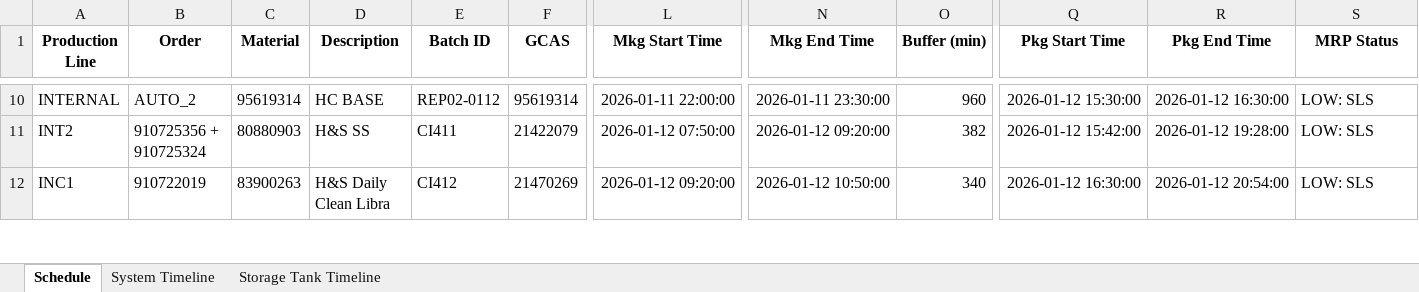
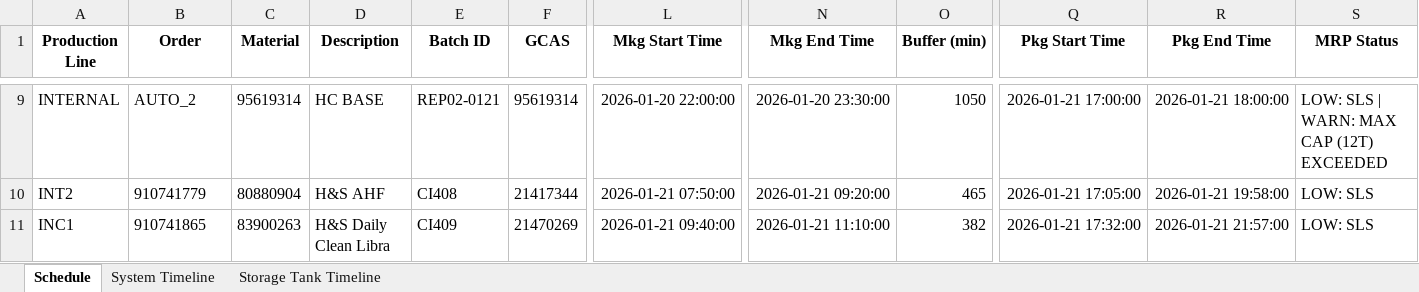
Before and after one commit to Aetheradix/PG-AutoProdTool, an Excel workbook: APPT/data/output/Final_Production_Plan.xlsx, sheet Schedule, drawn as a sheet; only a part is shown, gaps mark what is left out; values as stored, in another font and other column widths than the file's, no borders; addresses are those after the commit; the diff covers the shown part only; the diff names each change by its address in the sheet, - before the commit and + after, or states it on an @@ line.

```diff
--- a/APPT/data/output/Final_Production_Plan.xlsx (sheet Schedule)
+++ b/APPT/data/output/Final_Production_Plan.xlsx (sheet Schedule)
-E9 (Batch ID): REP02-0112
+E9 (Batch ID): REP02-0121
-L9 (Mkg Start Time): 2026-01-11 22:00:00
+L9 (Mkg Start Time): 2026-01-20 22:00:00
-N9 (Mkg End Time): 2026-01-11 23:30:00
+N9 (Mkg End Time): 2026-01-20 23:30:00
-O9 (Buffer (min)): 960
+O9 (Buffer (min)): 1050
-Q9 (Pkg Start Time): 2026-01-12 15:30:00
+Q9 (Pkg Start Time): 2026-01-21 17:00:00
-R9 (Pkg End Time): 2026-01-12 16:30:00
+R9 (Pkg End Time): 2026-01-21 18:00:00
-S9 (MRP Status): LOW: SLS
+S9 (MRP Status): LOW: SLS | WARN: MAX CAP (12T) EXCEEDED
-B10 (Order): 910725356 + 910725324
+B10 (Order): 910741779
-C10 (Material): 80880903
+C10 (Material): 80880904
-D10 (Description): H&S SS
+D10 (Description): H&S AHF
-E10 (Batch ID): CI411
+E10 (Batch ID): CI408
-F10 (GCAS): 21422079
+F10 (GCAS): 21417344
-L10 (Mkg Start Time): 2026-01-12 07:50:00
+L10 (Mkg Start Time): 2026-01-21 07:50:00
-N10 (Mkg End Time): 2026-01-12 09:20:00
+N10 (Mkg End Time): 2026-01-21 09:20:00
-O10 (Buffer (min)): 382
+O10 (Buffer (min)): 465
-Q10 (Pkg Start Time): 2026-01-12 15:42:00
+Q10 (Pkg Start Time): 2026-01-21 17:05:00
-R10 (Pkg End Time): 2026-01-12 19:28:00
+R10 (Pkg End Time): 2026-01-21 19:58:00
-B11 (Order): 910722019
+B11 (Order): 910741865
-E11 (Batch ID): CI412
+E11 (Batch ID): CI409
-L11 (Mkg Start Time): 2026-01-12 09:20:00
+L11 (Mkg Start Time): 2026-01-21 09:40:00
-N11 (Mkg End Time): 2026-01-12 10:50:00
+N11 (Mkg End Time): 2026-01-21 11:10:00
-O11 (Buffer (min)): 340
+O11 (Buffer (min)): 382
-Q11 (Pkg Start Time): 2026-01-12 16:30:00
+Q11 (Pkg Start Time): 2026-01-21 17:32:00
-R11 (Pkg End Time): 2026-01-12 20:54:00
+R11 (Pkg End Time): 2026-01-21 21:57:00
```
Also changed, not shown: 11 added rows, 16 removed rows and 128 edited cells elsewhere in this sheet, sheet Storage Tank Timeline, sheet System Timeline, 2 other files.
